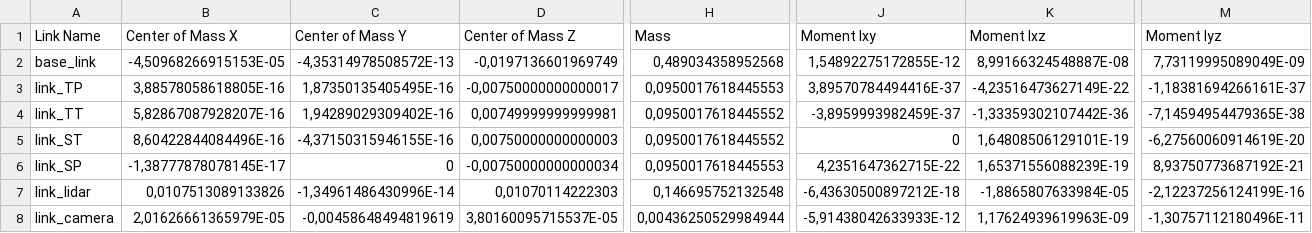
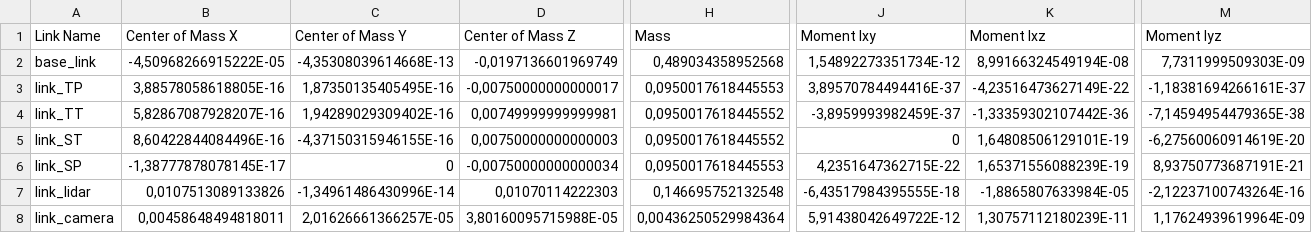
Before and after one commit to PHAMXUANBACH/robot_agv, a CSV file: urdf/robot_agv.csv, drawn as a sheet; only a part is shown, gaps mark what is left out; the diff covers the shown part only; the diff names each change by its address in the sheet, - before the commit and + after, or states it on an @@ line.

Commit message:
robot_agv

```diff
--- a/urdf/robot_agv.csv
+++ b/urdf/robot_agv.csv
-B2 (Center of Mass X): -4,50968266915153E-05
+B2 (Center of Mass X): -4,50968266915222E-05
-C2 (Center of Mass Y): -4,35314978508572E-13
+C2 (Center of Mass Y): -4,35308039614668E-13
-J2 (Moment Ixy): 1,54892275172855E-12
+J2 (Moment Ixy): 1,54892273351734E-12
-K2 (Moment Ixz): 8,99166324548887E-08
+K2 (Moment Ixz): 8,99166324549194E-08
-M2 (Moment Iyz): 7,73119995089049E-09
+M2 (Moment Iyz): 7,7311999509303E-09
-M6 (Moment Iyz): 8,93750773687192E-21
+M6 (Moment Iyz): 8,93750773687191E-21
-J7 (Moment Ixy): -6,43630500897212E-18
+J7 (Moment Ixy): -6,43517984395555E-18
-M7 (Moment Iyz): -2,12237256124199E-16
+M7 (Moment Iyz): -2,12237100743264E-16
-B8 (Center of Mass X): 2,01626661365979E-05
+B8 (Center of Mass X): 0,00458648494818011
-C8 (Center of Mass Y): -0,00458648494819619
+C8 (Center of Mass Y): 2,01626661366257E-05
-D8 (Center of Mass Z): 3,80160095715537E-05
+D8 (Center of Mass Z): 3,80160095715988E-05
-H8 (Mass): 0,00436250529984944
+H8 (Mass): 0,00436250529984364
-J8 (Moment Ixy): -5,91438042633933E-12
+J8 (Moment Ixy): 5,91438042649722E-12
-K8 (Moment Ixz): 1,17624939619963E-09
+K8 (Moment Ixz): 1,30757112180239E-11
-M8 (Moment Iyz): -1,30757112180496E-11
+M8 (Moment Iyz): 1,17624939619964E-09
```
Also changed, not shown: 5 edited cells elsewhere in this file, 6 other files.
